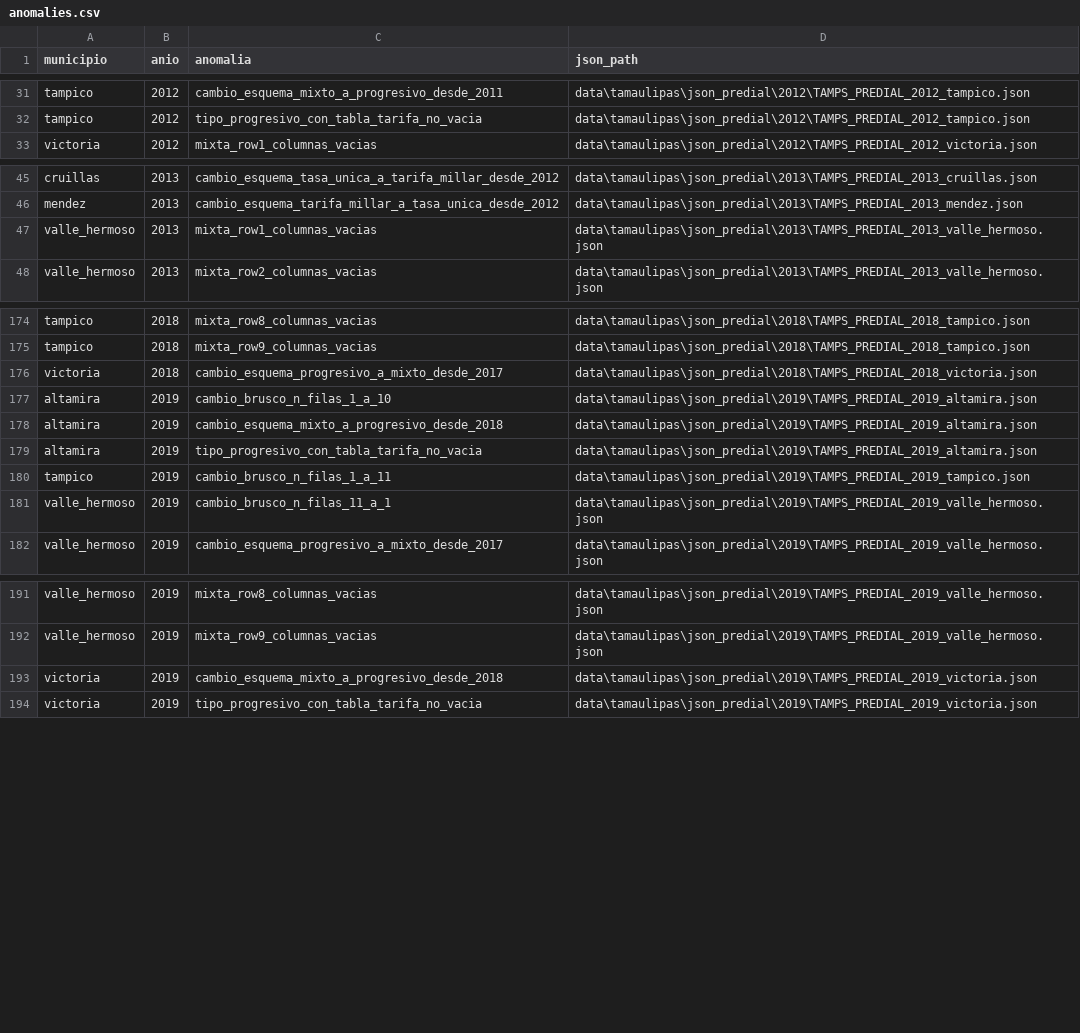
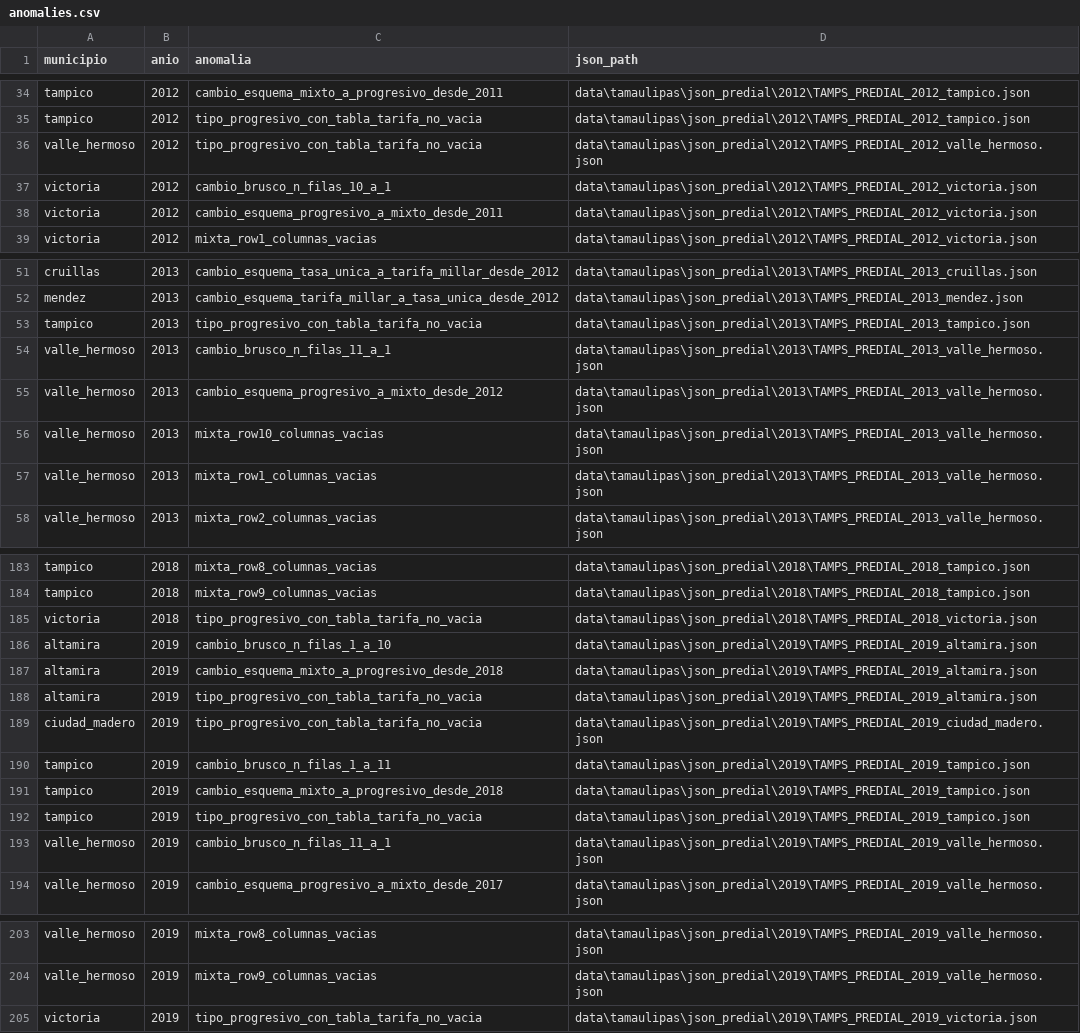
Before and after one commit to gib-again/predial-mx, a CSV file: data/tamaulipas/meta/anomalies.csv, drawn as a sheet; only a part is shown, gaps mark what is left out; the diff covers the shown part only.

```diff
--- a/data/tamaulipas/meta/anomalies.csv
+++ b/data/tamaulipas/meta/anomalies.csv
@@ -32,2 +35,5 @@ tampico,2012,cambio_esquema_mixto_a_progresivo_desde_2011,data\tamaulipas\json_p
 tampico,2012,tipo_progresivo_con_tabla_tarifa_no_vacia,data\tamaulipas\json_predial\2012\TAMPS_PREDIAL_2012_tampico.json
+valle_hermoso,2012,tipo_progresivo_con_tabla_tarifa_no_vacia,data\tamaulipas\json_predial\2012\TAMPS_PREDIAL_2012_valle_hermoso.json
+victoria,2012,cambio_brusco_n_filas_10_a_1,data\tamaulipas\json_predial\2012\TAMPS_PREDIAL_2012_victoria.json
+victoria,2012,cambio_esquema_progresivo_a_mixto_desde_2011,data\tamaulipas\json_predial\2012\TAMPS_PREDIAL_2012_victoria.json
 victoria,2012,mixta_row1_columnas_vacias,data\tamaulipas\json_predial\2012\TAMPS_PREDIAL_2012_victoria.json
@@ -46,2 +52,6 @@ cruillas,2013,cambio_esquema_tasa_unica_a_tarifa_millar_desde_2012,data\tamaulip
 mendez,2013,cambio_esquema_tarifa_millar_a_tasa_unica_desde_2012,data\tamaulipas\json_predial\2013\TAMPS_PREDIAL_2013_mendez.json
+tampico,2013,tipo_progresivo_con_tabla_tarifa_no_vacia,data\tamaulipas\json_predial\2013\TAMPS_PREDIAL_2013_tampico.json
+valle_hermoso,2013,cambio_brusco_n_filas_11_a_1,data\tamaulipas\json_predial\2013\TAMPS_PREDIAL_2013_valle_hermoso.json
+valle_hermoso,2013,cambio_esquema_progresivo_a_mixto_desde_2012,data\tamaulipas\json_predial\2013\TAMPS_PREDIAL_2013_valle_hermoso.json
+valle_hermoso,2013,mixta_row10_columnas_vacias,data\tamaulipas\json_predial\2013\TAMPS_PREDIAL_2013_valle_hermoso.json
 valle_hermoso,2013,mixta_row1_columnas_vacias,data\tamaulipas\json_predial\2013\TAMPS_PREDIAL_2013_valle_hermoso.json
@@ -175,3 +184,3 @@ tampico,2018,mixta_row8_columnas_vacias,data\tamaulipas\json_predial\2018\TAMPS_
 tampico,2018,mixta_row9_columnas_vacias,data\tamaulipas\json_predial\2018\TAMPS_PREDIAL_2018_tampico.json
-victoria,2018,cambio_esquema_progresivo_a_mixto_desde_2017,data\tamaulipas\json_predial\2018\TAMPS_PREDIAL_2018_victoria.json
+victoria,2018,tipo_progresivo_con_tabla_tarifa_no_vacia,data\tamaulipas\json_predial\2018\TAMPS_PREDIAL_2018_victoria.json
 altamira,2019,cambio_brusco_n_filas_1_a_10,data\tamaulipas\json_predial\2019\TAMPS_PREDIAL_2019_altamira.json
@@ -179,3 +188,6 @@ altamira,2019,cambio_esquema_mixto_a_progresivo_desde_2018,data\tamaulipas\json_
 altamira,2019,tipo_progresivo_con_tabla_tarifa_no_vacia,data\tamaulipas\json_predial\2019\TAMPS_PREDIAL_2019_altamira.json
+ciudad_madero,2019,tipo_progresivo_con_tabla_tarifa_no_vacia,data\tamaulipas\json_predial\2019\TAMPS_PREDIAL_2019_ciudad_madero.json
 tampico,2019,cambio_brusco_n_filas_1_a_11,data\tamaulipas\json_predial\2019\TAMPS_PREDIAL_2019_tampico.json
+tampico,2019,cambio_esquema_mixto_a_progresivo_desde_2018,data\tamaulipas\json_predial\2019\TAMPS_PREDIAL_2019_tampico.json
+tampico,2019,tipo_progresivo_con_tabla_tarifa_no_vacia,data\tamaulipas\json_predial\2019\TAMPS_PREDIAL_2019_tampico.json
 valle_hermoso,2019,cambio_brusco_n_filas_11_a_1,data\tamaulipas\json_predial\2019\TAMPS_PREDIAL_2019_valle_hermoso.json
@@ -192,3 +204,2 @@ valle_hermoso,2019,mixta_row8_columnas_vacias,data\tamaulipas\json_predial\2019\
 valle_hermoso,2019,mixta_row9_columnas_vacias,data\tamaulipas\json_predial\2019\TAMPS_PREDIAL_2019_valle_hermoso.json
-victoria,2019,cambio_esquema_mixto_a_progresivo_desde_2018,data\tamaulipas\json_predial\2019\TAMPS_PREDIAL_2019_victoria.json
 victoria,2019,tipo_progresivo_con_tabla_tarifa_no_vacia,data\tamaulipas\json_predial\2019\TAMPS_PREDIAL_2019_victoria.json
```
Also changed, not shown: 5 added rows and 1 moved row elsewhere in this file, data/coahuila/meta/anomalies.csv, data/guanajuato/meta/anomalies.csv, 34 other files.
